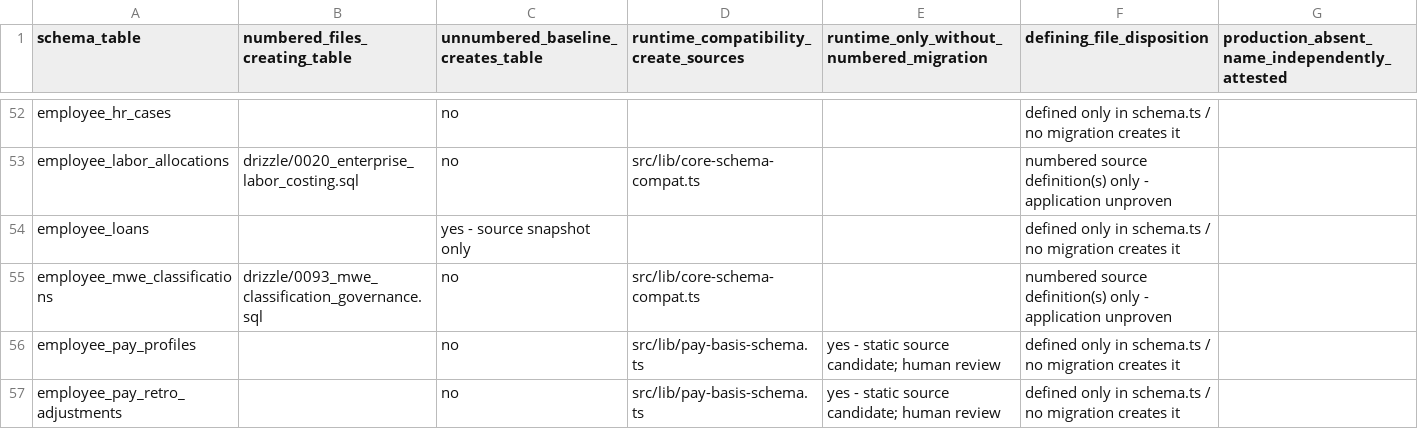
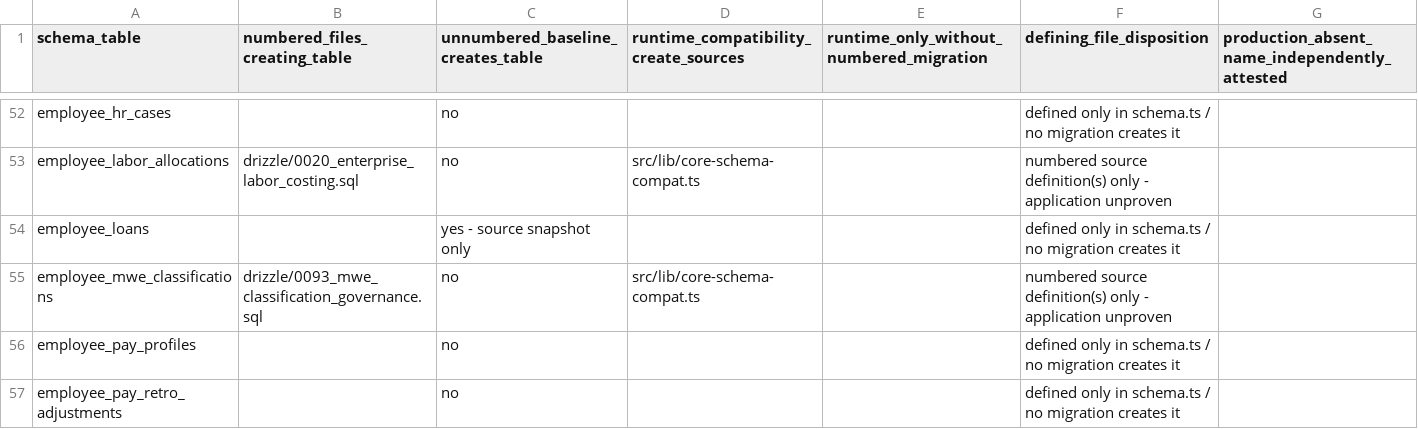
Before and after one commit to erwinmehehe/payrollph, a CSV file: docs/engineering/issue-1031-source-table-crosswalk.csv, drawn as a sheet; only a part is shown, gaps mark what is left out; the diff covers the shown part only.

```diff
--- a/docs/engineering/issue-1031-source-table-crosswalk.csv
+++ b/docs/engineering/issue-1031-source-table-crosswalk.csv
@@ -55,3 +55,3 @@
 "employee_mwe_classifications","drizzle/0093_mwe_classification_governance.sql","no","src/lib/core-schema-compat.ts","","numbered source definition(s) only - application unproven",""
-"employee_pay_profiles","","no","src/lib/pay-basis-schema.ts","yes - static source candidate; human review","defined only in schema.ts / no migration creates it",""
-"employee_pay_retro_adjustments","","no","src/lib/pay-basis-schema.ts","yes - static source candidate; human review","defined only in schema.ts / no migration creates it",""
+"employee_pay_profiles","","no","","","defined only in schema.ts / no migration creates it",""
+"employee_pay_retro_adjustments","","no","","","defined only in schema.ts / no migration creates it",""
```
Also changed, not shown: 13 edited cells elsewhere in this file, 22 other files.
